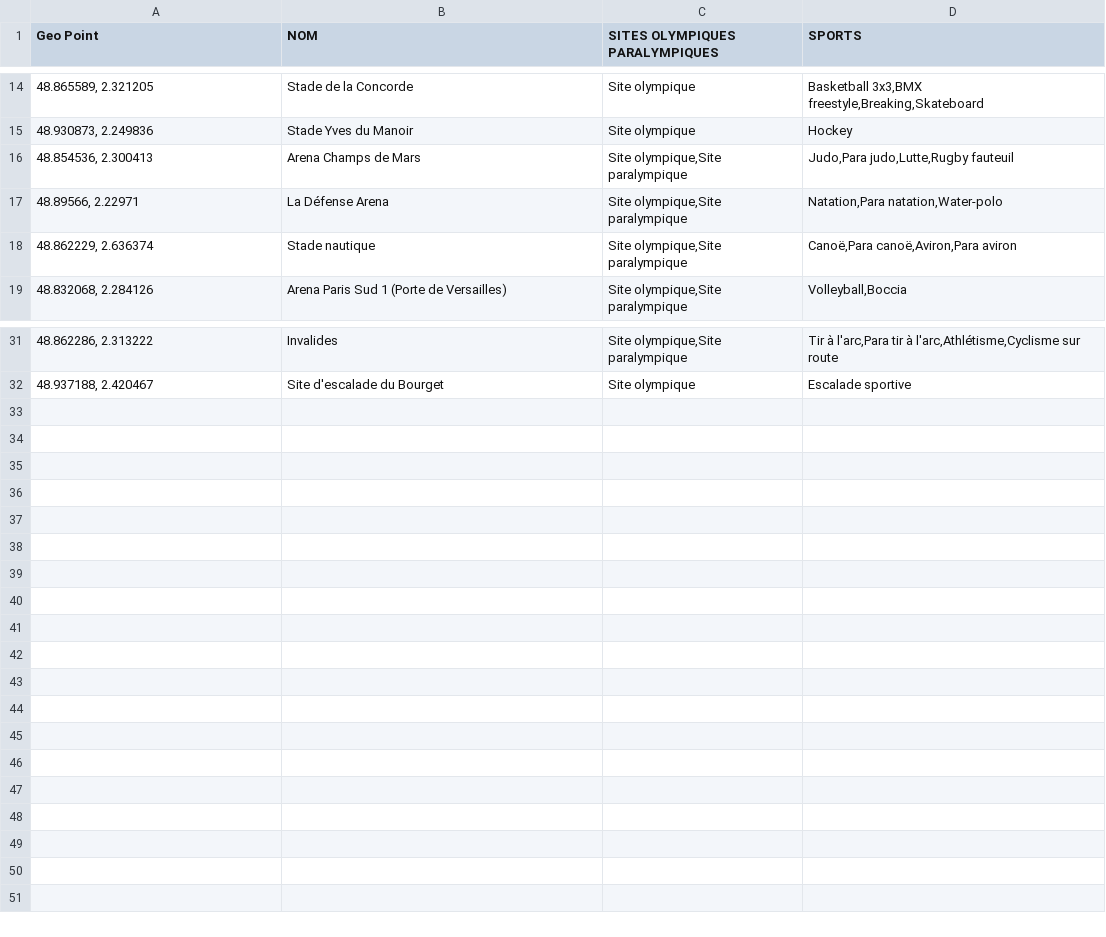
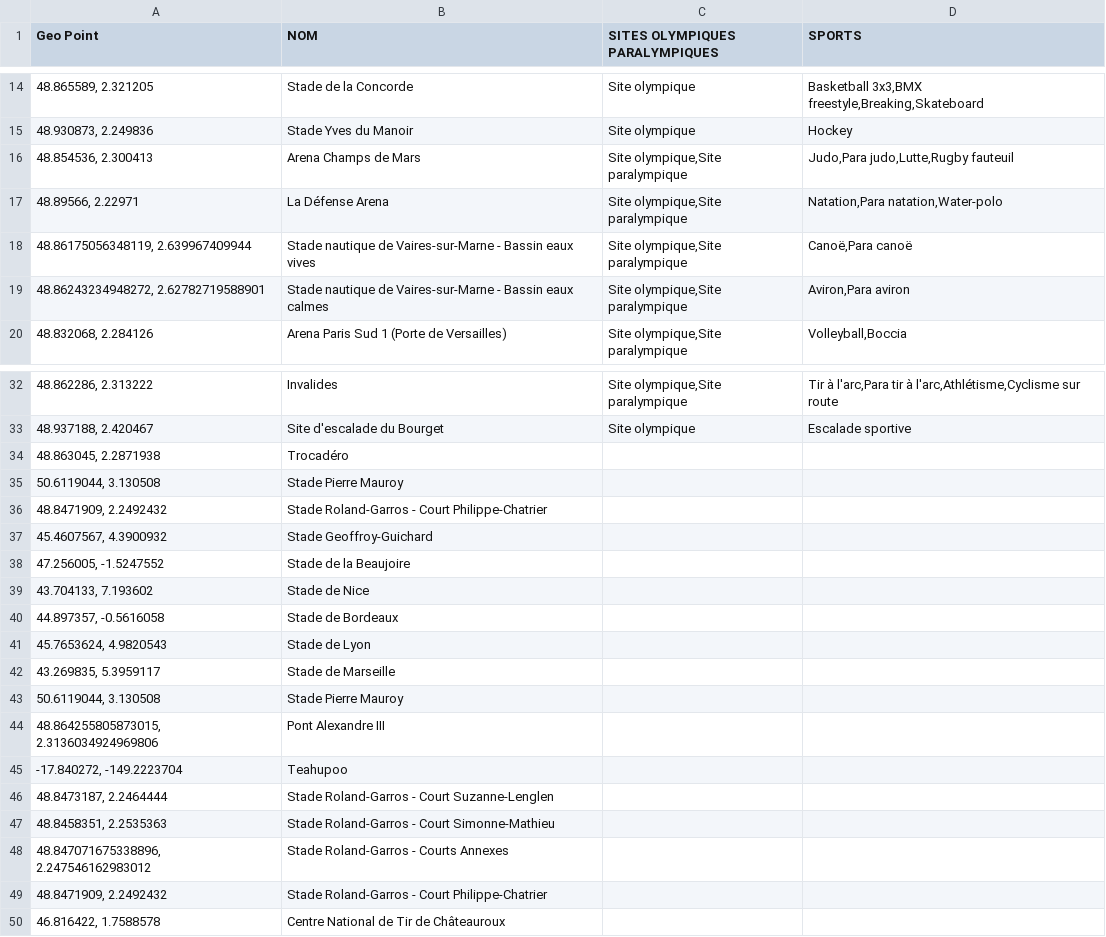
Before and after one commit to pierreantoineviudes/infra_jo_viz, a CSV file: data_preprocessing/paris-2024-sites-olympiques-et-paralympiques-franciliens.csv, drawn as a sheet; only a part is shown, gaps mark what is left out.

Commit message:
Update data preprocessing

```diff
--- a/data_preprocessing/paris-2024-sites-olympiques-et-paralympiques-franciliens.csv
+++ b/data_preprocessing/paris-2024-sites-olympiques-et-paralympiques-franciliens.csv
@@ -17,3 +17,4 @@
 48.89566, 2.22971;La Défense Arena;Site olympique,Site paralympique;Natation,Para natation,Water-polo
-48.862229, 2.636374;Stade nautique;Site olympique,Site paralympique;Canoë,Para canoë,Aviron,Para aviron
+48.86175056348119, 2.639967409944;Stade nautique de Vaires-sur-Marne - Bassin eaux vives;Site olympique,Site paralympique;Canoë,Para canoë
+48.86243234948272,  2.62782719588901;Stade nautique de Vaires-sur-Marne - Bassin eaux calmes;Site olympique,Site paralympique;Aviron,Para aviron
 48.832068, 2.284126;Arena Paris Sud 1 (Porte de Versailles);Site olympique,Site paralympique;Volleyball,Boccia
@@ -32 +33,18 @@
 48.937188, 2.420467;Site d'escalade du Bourget;Site olympique;Escalade sportive
+48.863045, 2.2871938;Trocadéro;;
+50.6119044, 3.130508;Stade Pierre Mauroy;;
+48.8471909, 2.2492432;Stade Roland-Garros - Court Philippe-Chatrier;;
+45.4607567, 4.3900932;Stade Geoffroy-Guichard;;
+47.256005, -1.5247552;Stade de la Beaujoire;;
+43.704133, 7.193602;Stade de Nice;;
+44.897357, -0.5616058;Stade de Bordeaux;;
+45.7653624, 4.9820543;Stade de Lyon;;
+43.269835, 5.3959117;Stade de Marseille;;
+50.6119044, 3.130508;Stade Pierre Mauroy;;
+48.864255805873015, 2.3136034924969806;Pont Alexandre III;;
+-17.840272, -149.2223704;Teahupoo;;
+48.8473187, 2.2464444;Stade Roland-Garros - Court Suzanne-Lenglen;;
+48.8458351, 2.2535363;Stade Roland-Garros - Court Simonne-Mathieu;;
+48.847071675338896, 2.247546162983012;Stade Roland-Garros - Courts Annexes;;
+48.8471909, 2.2492432;Stade Roland-Garros - Court Philippe-Chatrier;;
+46.816422, 1.7588578;Centre National de Tir de Châteauroux;;
```
Also changed, not shown: 3 other files.
